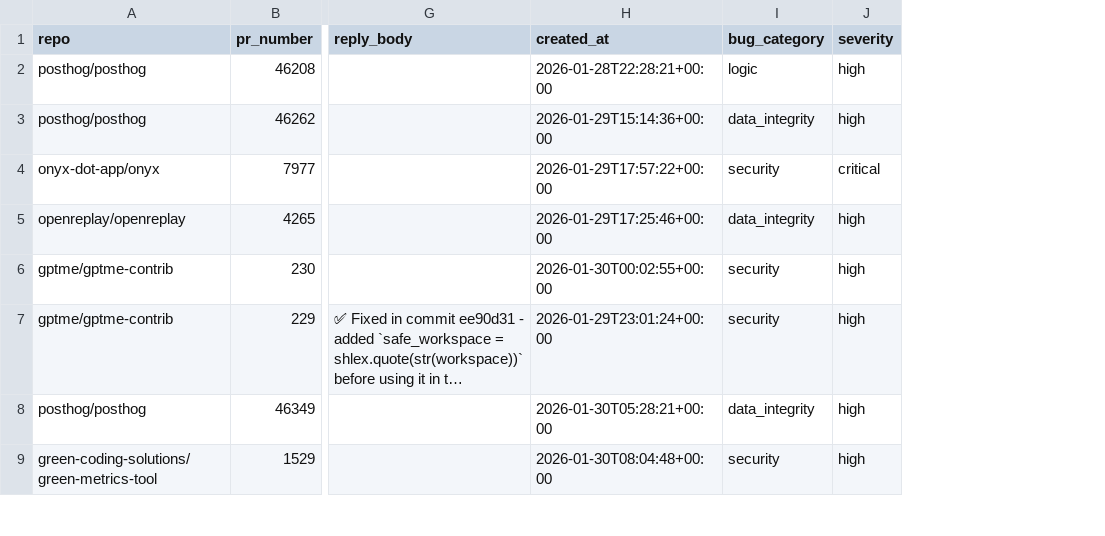
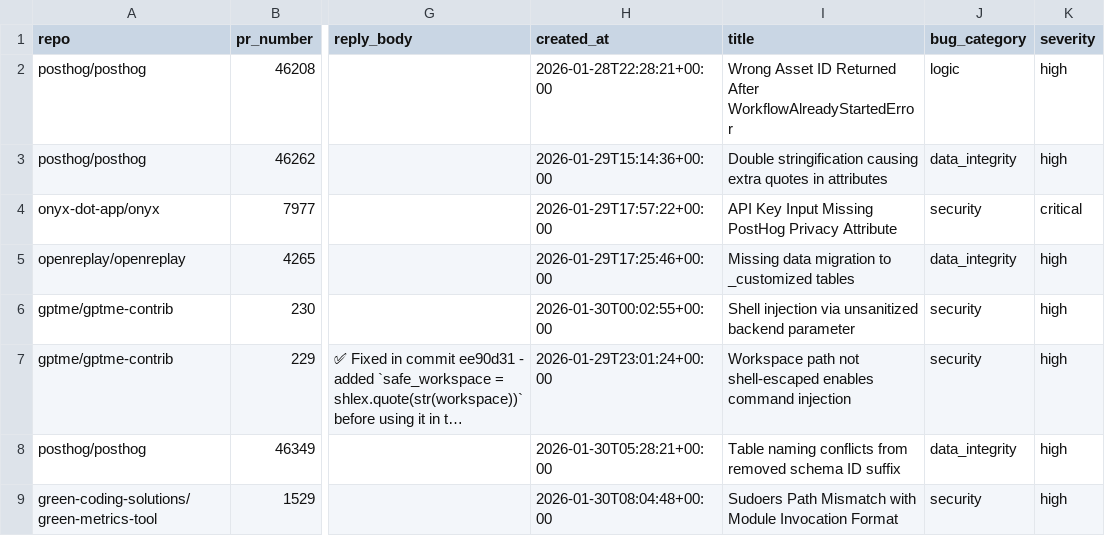
Before and after one commit to greptileai/live-feed, a CSV file: output/quality_catches.csv, drawn as a sheet; only a part is shown, gaps mark what is left out; long unchanged cells end in …; the diff covers the shown part only; the diff names each change by its address in the sheet, - before the commit and + after, or states it on an @@ line.

```diff
--- a/output/quality_catches.csv
+++ b/output/quality_catches.csv
+column I (title), rows 2-9: Wrong Asset ID Returned After WorkflowAlreadyStartedError | Double stringification causing extra quotes in attributes | API Key Input Missing PostHog Privacy Attribute | Missing data migration to _customized tables | Shell injection via unsanitized backend parameter | Workspace path not shell-escaped enables command injection | Table naming conflicts from removed schema ID suffix | Sudoers Path Mismatch with Module Invocation Format
```
Also changed, not shown: 4 removed rows elsewhere in this file, 5 other files.
